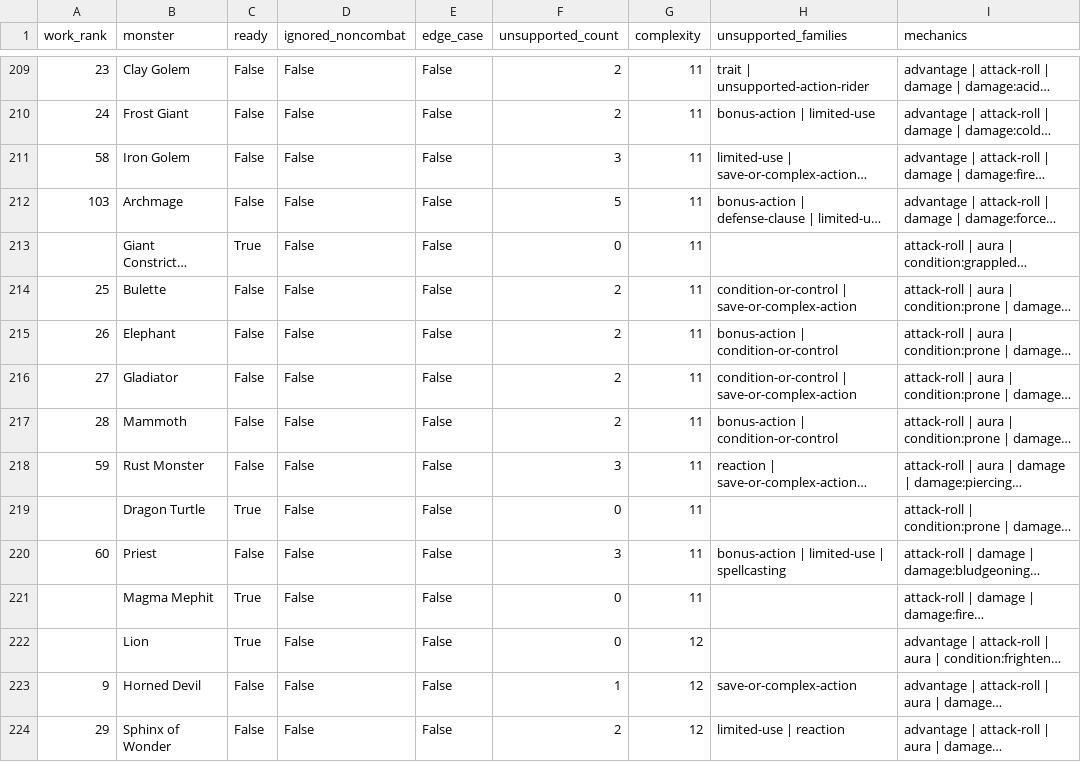
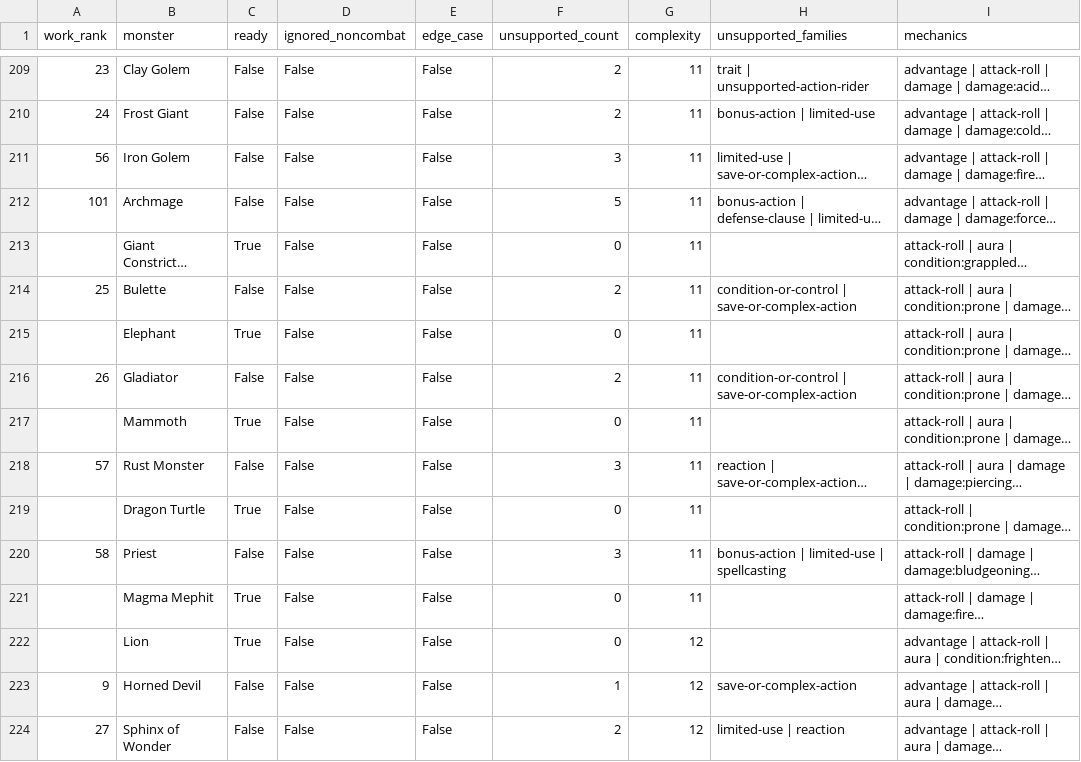
Before and after one commit to cbw29512/D20-ironpit, a CSV file: data/monster_mechanic_matrix.csv, drawn as a sheet; only a part is shown, gaps mark what is left out; long unchanged cells end in …; the diff covers the shown part only; the diff names each change by its address in the sheet, - before the commit and + after, or states it on an @@ line.

```diff
--- a/data/monster_mechanic_matrix.csv
+++ b/data/monster_mechanic_matrix.csv
-A211 (work_rank): 58
+A211 (work_rank): 56
-A212 (work_rank): 103
+A212 (work_rank): 101
-A215 (work_rank): 26
+A215 (work_rank): (empty)
-C215 (ready): False
+C215 (ready): True
-F215 (unsupported_count): 2
+F215 (unsupported_count): 0
-H215 (unsupported_families): bonus-action | condition-or-control
+H215 (unsupported_families): (empty)
-A216 (work_rank): 27
+A216 (work_rank): 26
-A217 (work_rank): 28
+A217 (work_rank): (empty)
-C217 (ready): False
+C217 (ready): True
-F217 (unsupported_count): 2
+F217 (unsupported_count): 0
-H217 (unsupported_families): bonus-action | condition-or-control
+H217 (unsupported_families): (empty)
-A218 (work_rank): 59
+A218 (work_rank): 57
-A220 (work_rank): 60
+A220 (work_rank): 58
-A224 (work_rank): 29
+A224 (work_rank): 27
```
Also changed, not shown: 109 edited cells elsewhere in this file, 6 other files.
